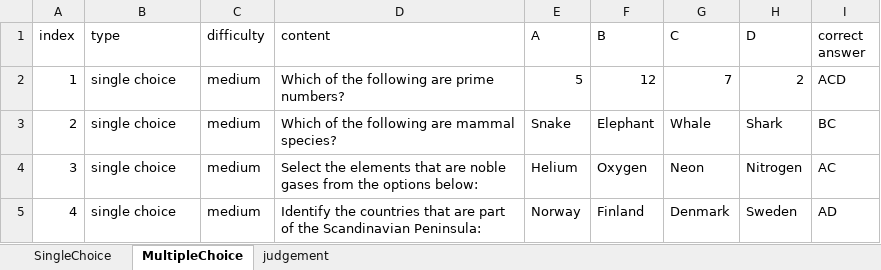
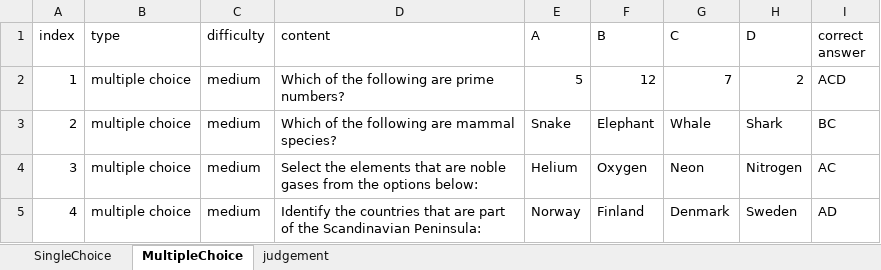
Before and after one commit to faketut/Anti-Cheat-Exam-System, an Excel workbook: Anti-cheating exam system/files/questions.xlsx, sheet MultipleChoice, drawn as a sheet; values as stored, in another font and other column widths than the file's, no borders; the diff names each change by its address in the sheet, - before the commit and + after, or states it on an @@ line.

```diff
--- a/Anti-cheating exam system/files/questions.xlsx (sheet MultipleChoice)
+++ b/Anti-cheating exam system/files/questions.xlsx (sheet MultipleChoice)
-B2:B5 (type): single choice
+B2:B5 (type): multiple choice
```
Also changed, not shown: sheet judgement, 6 other files.
